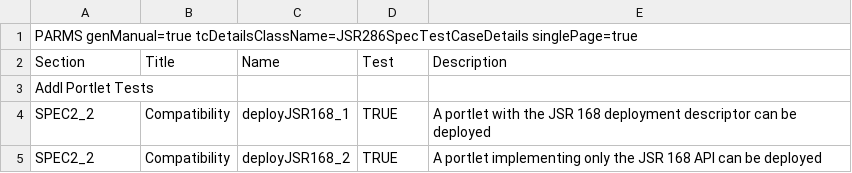
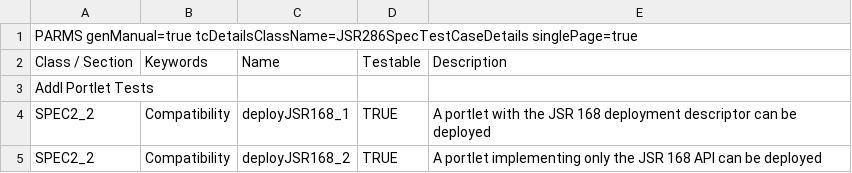
Before and after one commit to apache/portals-pluto, a CSV file: portlet-tck_3.0/src/main/javadoc/doc-files/JSR286SpecAssertions.csv, drawn as a sheet; only a part is shown.

```diff
--- a/portlet-tck_3.0/src/main/javadoc/doc-files/JSR286SpecAssertions.csv
+++ b/portlet-tck_3.0/src/main/javadoc/doc-files/JSR286SpecAssertions.csv
@@ -1,3 +1,3 @@
 PARMS genManual=true tcDetailsClassName=JSR286SpecTestCaseDetails singlePage=true
-Section;Title;Name;Test;Description
+Class / Section;Keywords;Name;Testable;Description
 Addl Portlet Tests;;;;
```
Also changed, not shown: portlet-tck_3.0/src/main/javadoc/doc-files/JSR286ApidocAssertions.csv, portlet-tck_3.0/src/main/javadoc/doc-files/JSR286ApidocGenerated.csv, 3 other files.
